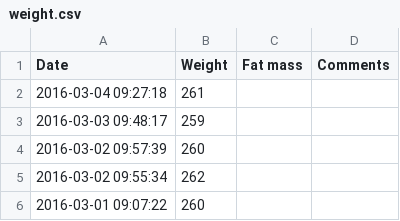
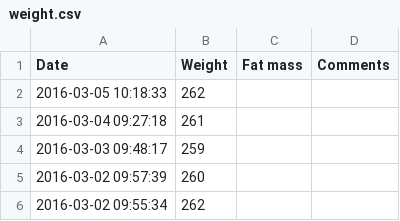
Before and after one commit to apsidalduck/WeightChart, a CSV file: weight.csv, drawn as a sheet; only a part is shown; the shorter side is filled out with more unchanged rows; the diff names each change by its address in the sheet, - before the commit and + after, or states it on an @@ line.

Commit message:
Latest weight

```diff
--- a/weight.csv
+++ b/weight.csv
+row 2: 2016-03-05 10:18:33 | 262
```
